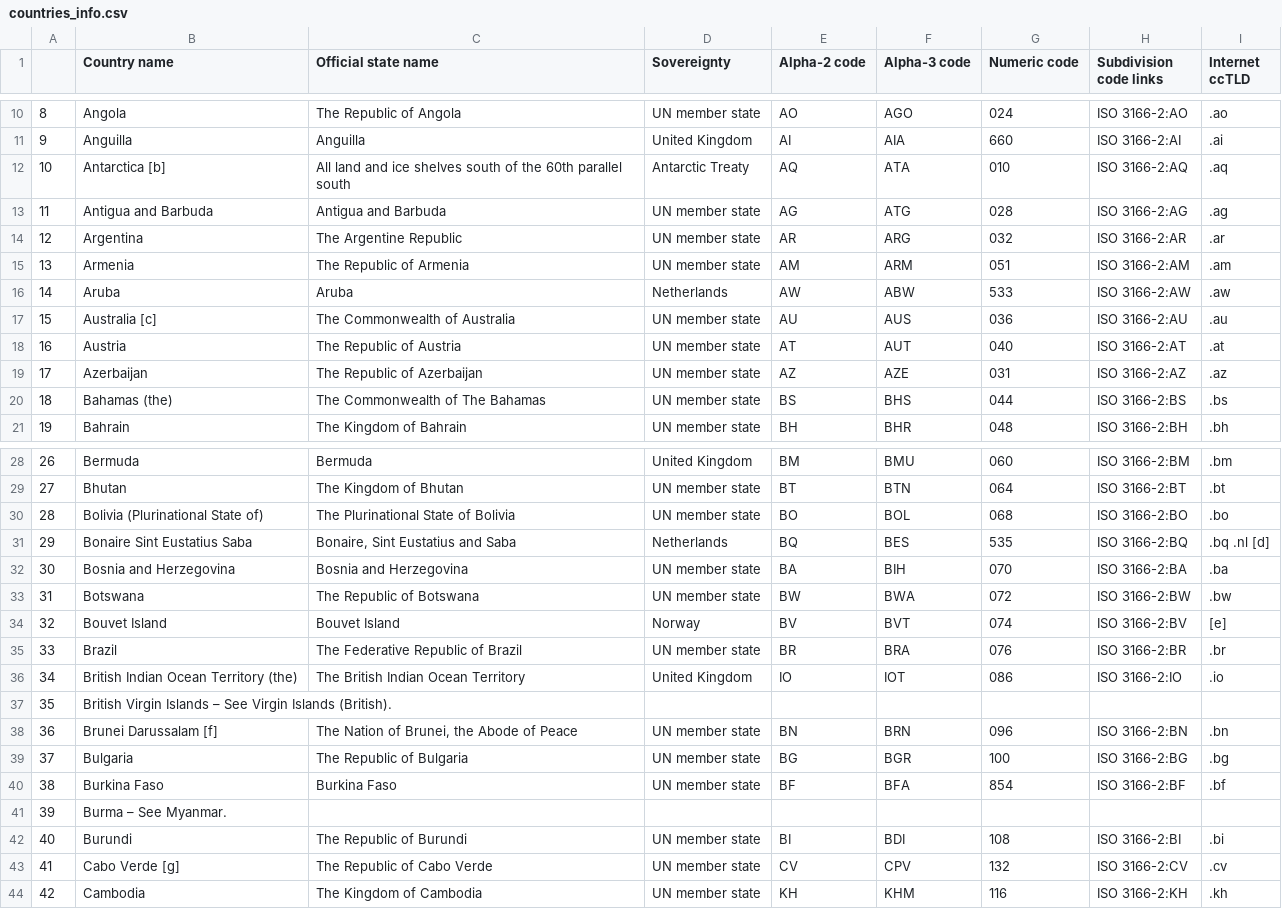
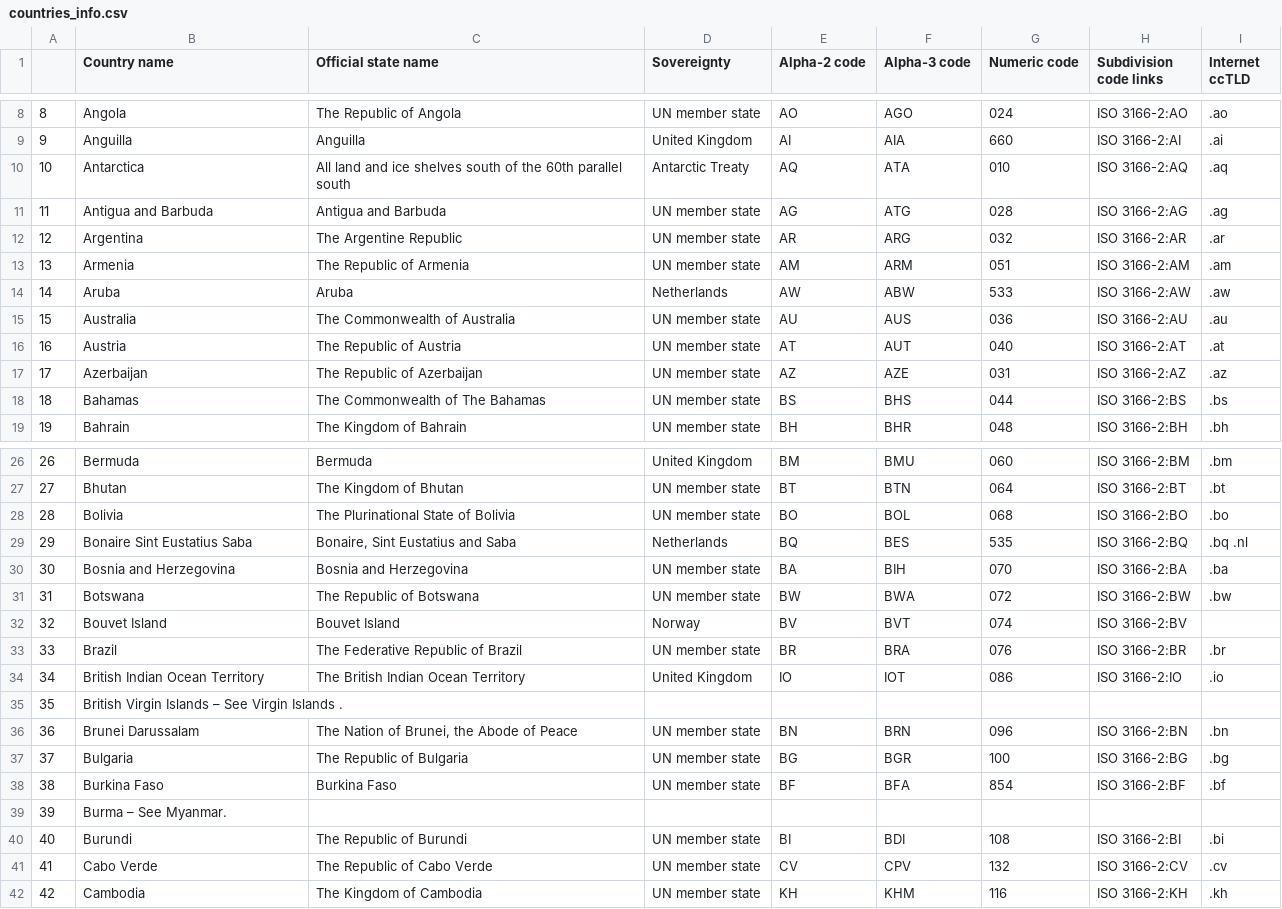
Before and after one commit to Kafkaese/taro-data, a CSV file: data/countries_info.csv, drawn as a sheet; only a part is shown, gaps mark what is left out; the diff covers the shown part only.

```diff
--- a/data/countries_info.csv
+++ b/data/countries_info.csv
@@ -11,3 +9,3 @@
 9,Anguilla,Anguilla,United Kingdom,AI,AIA,660,ISO 3166-2:AI,.ai
-10,Antarctica [b],All land and ice shelves south of the 60th parallel south,Antarctic Treaty,AQ,ATA,010,ISO 3166-2:AQ,.aq
+10,Antarctica ,All land and ice shelves south of the 60th parallel south,Antarctic Treaty,AQ,ATA,010,ISO 3166-2:AQ,.aq
 11,Antigua and Barbuda,Antigua and Barbuda,UN member state,AG,ATG,028,ISO 3166-2:AG,.ag
@@ -16,6 +14,6 @@
 14,Aruba,Aruba,Netherlands,AW,ABW,533,ISO 3166-2:AW,.aw
-15,Australia [c],The Commonwealth of Australia,UN member state,AU,AUS,036,ISO 3166-2:AU,.au
+15,Australia ,The Commonwealth of Australia,UN member state,AU,AUS,036,ISO 3166-2:AU,.au
 16,Austria,The Republic of Austria,UN member state,AT,AUT,040,ISO 3166-2:AT,.at
 17,Azerbaijan,The Republic of Azerbaijan,UN member state,AZ,AZE,031,ISO 3166-2:AZ,.az
-18,Bahamas (the),The Commonwealth of The Bahamas,UN member state,BS,BHS,044,ISO 3166-2:BS,.bs
+18,Bahamas ,The Commonwealth of The Bahamas,UN member state,BS,BHS,044,ISO 3166-2:BS,.bs
 19,Bahrain,The Kingdom of Bahrain,UN member state,BH,BHR,048,ISO 3166-2:BH,.bh
@@ -29,11 +27,11 @@
 27,Bhutan,The Kingdom of Bhutan,UN member state,BT,BTN,064,ISO 3166-2:BT,.bt
-28,Bolivia (Plurinational State of),The Plurinational State of Bolivia,UN member state,BO,BOL,068,ISO 3166-2:BO,.bo
-29,Bonaire Sint Eustatius Saba,"Bonaire, Sint Eustatius and Saba",Netherlands,BQ,BES,535,ISO 3166-2:BQ,.bq .nl [d]
+28,Bolivia ,The Plurinational State of Bolivia,UN member state,BO,BOL,068,ISO 3166-2:BO,.bo
+29,Bonaire Sint Eustatius Saba,"Bonaire, Sint Eustatius and Saba",Netherlands,BQ,BES,535,ISO 3166-2:BQ,.bq .nl 
 30,Bosnia and Herzegovina,Bosnia and Herzegovina,UN member state,BA,BIH,070,ISO 3166-2:BA,.ba
 31,Botswana,The Republic of Botswana,UN member state,BW,BWA,072,ISO 3166-2:BW,.bw
-32,Bouvet Island,Bouvet Island,Norway,BV,BVT,074,ISO 3166-2:BV,[e]
+32,Bouvet Island,Bouvet Island,Norway,BV,BVT,074,ISO 3166-2:BV,
 33,Brazil,The Federative Republic of Brazil,UN member state,BR,BRA,076,ISO 3166-2:BR,.br
-34,British Indian Ocean Territory (the),The British Indian Ocean Territory,United Kingdom,IO,IOT,086,ISO 3166-2:IO,.io
-35,British Virgin Islands – See Virgin Islands (British).,,,,,,,
-36,Brunei Darussalam [f],"The Nation of Brunei, the Abode of Peace",UN member state,BN,BRN,096,ISO 3166-2:BN,.bn
+34,British Indian Ocean Territory ,The British Indian Ocean Territory,United Kingdom,IO,IOT,086,ISO 3166-2:IO,.io
+35,British Virgin Islands – See Virgin Islands .,,,,,,,
+36,Brunei Darussalam ,"The Nation of Brunei, the Abode of Peace",UN member state,BN,BRN,096,ISO 3166-2:BN,.bn
 37,Bulgaria,The Republic of Bulgaria,UN member state,BG,BGR,100,ISO 3166-2:BG,.bg
@@ -42,3 +40,3 @@
 40,Burundi,The Republic of Burundi,UN member state,BI,BDI,108,ISO 3166-2:BI,.bi
-41,Cabo Verde [g],The Republic of Cabo Verde,UN member state,CV,CPV,132,ISO 3166-2:CV,.cv
+41,Cabo Verde ,The Republic of Cabo Verde,UN member state,CV,CPV,132,ISO 3166-2:CV,.cv
 42,Cambodia,The Kingdom of Cambodia,UN member state,KH,KHM,116,ISO 3166-2:KH,.kh
```
Also changed, not shown: 2 removed rows and 64 edited cells elsewhere in this file.
